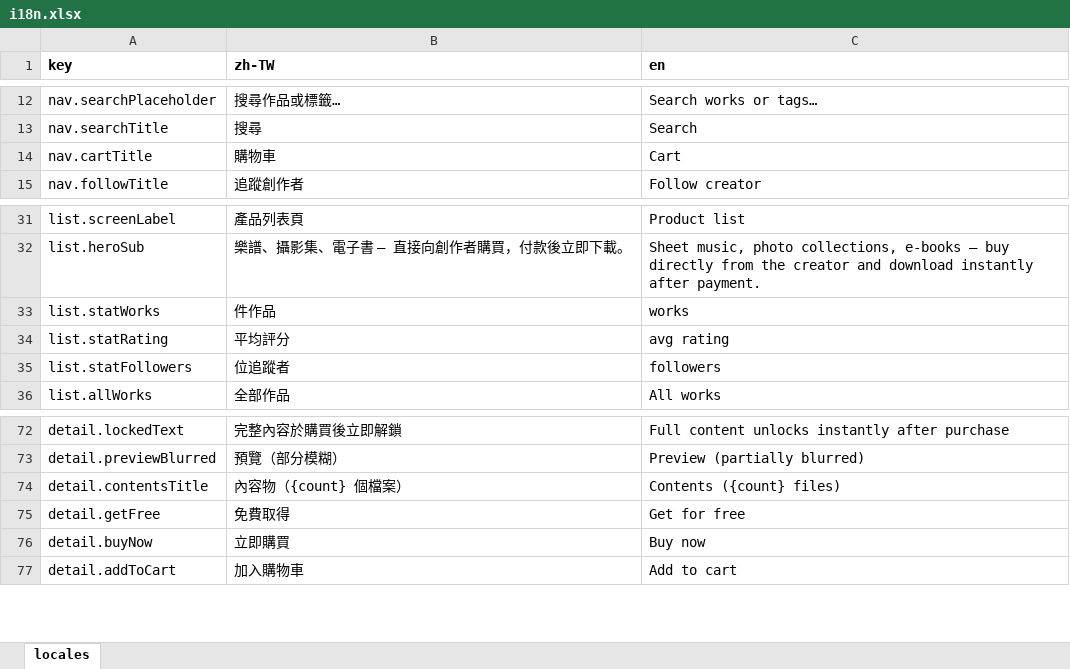
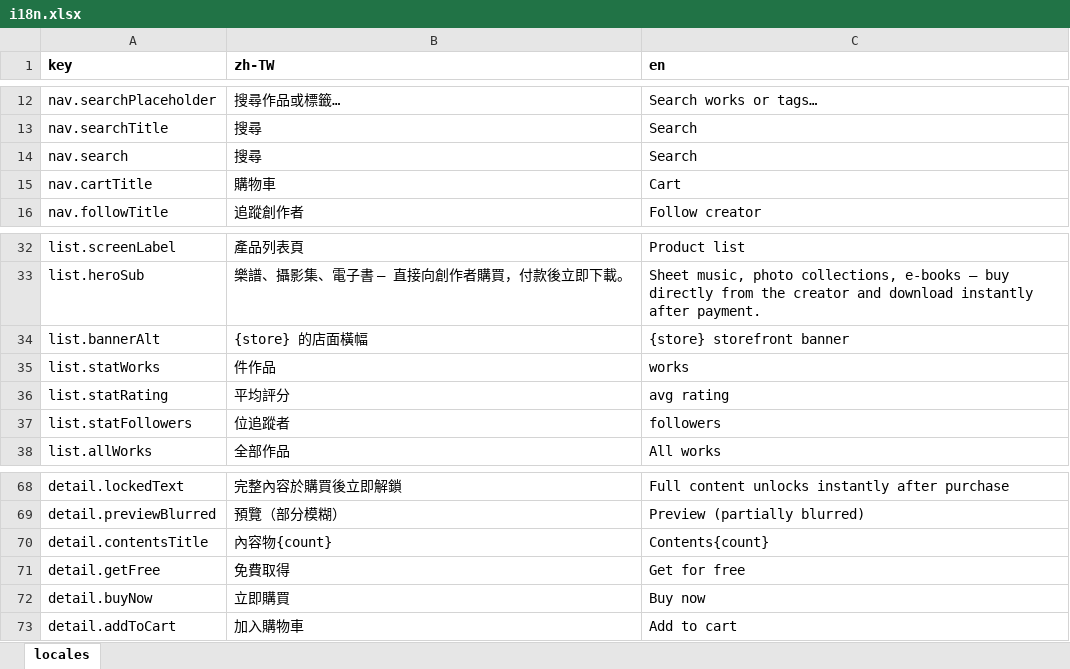
Before and after one commit to fee8ack21/open-jam, an Excel workbook: apps/creator-web/i18n.xlsx, sheet locales, drawn as a sheet; only a part is shown, gaps mark what is left out; values as stored, in another font and other column widths than the file's, no borders; addresses are those after the commit; the diff covers the shown part only; the diff names each change by its address in the sheet, - before the commit and + after, or states it on an @@ line.

```diff
--- a/apps/creator-web/i18n.xlsx (sheet locales)
+++ b/apps/creator-web/i18n.xlsx (sheet locales)
+row 14: nav.search | 搜尋 | Search
+row 34: list.bannerAlt | {store} 的店面橫幅 | {store} storefront banner
-B70 (zh-TW): 內容物（{count} 個檔案）
+B70 (zh-TW): 內容物{count}
-C70 (en): Contents ({count} files)
+C70 (en): Contents{count}
```
Also changed, not shown: 24 added rows, 12 removed rows and 17 edited cells elsewhere in this sheet, 27 other files.
